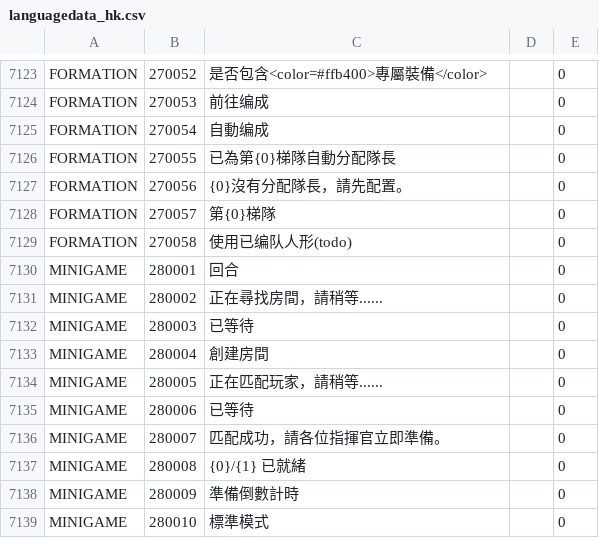
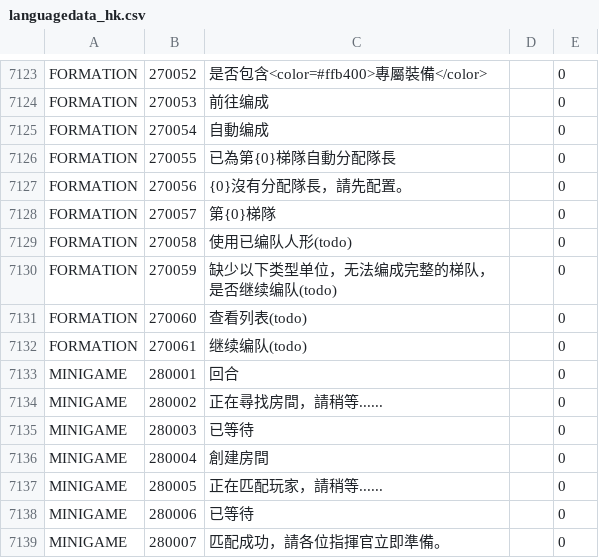
Before and after one commit to gf-data-tools/gf-data-ch, a CSV file: asset/language/languagedata_hk.csv, drawn as a sheet; only a part is shown, gaps mark what is left out; the shorter side is filled out with more unchanged rows; the diff names each change by its address in the sheet, - before the commit and + after, or states it on an @@ line.

```diff
--- a/asset/language/languagedata_hk.csv
+++ b/asset/language/languagedata_hk.csv
+row 7130: FORMATION | 270059 | 缺少以下类型单位，无法编成完整的梯队，是否继续编队(todo) |  | 0
+row 7131: FORMATION | 270060 | 查看列表(todo) |  | 0
+row 7132: FORMATION | 270061 | 继续编队(todo) |  | 0
```
Also changed, not shown: asset/language/languagedata_jp.csv, asset/language/languagedata_kr.csv, 19 other files.
